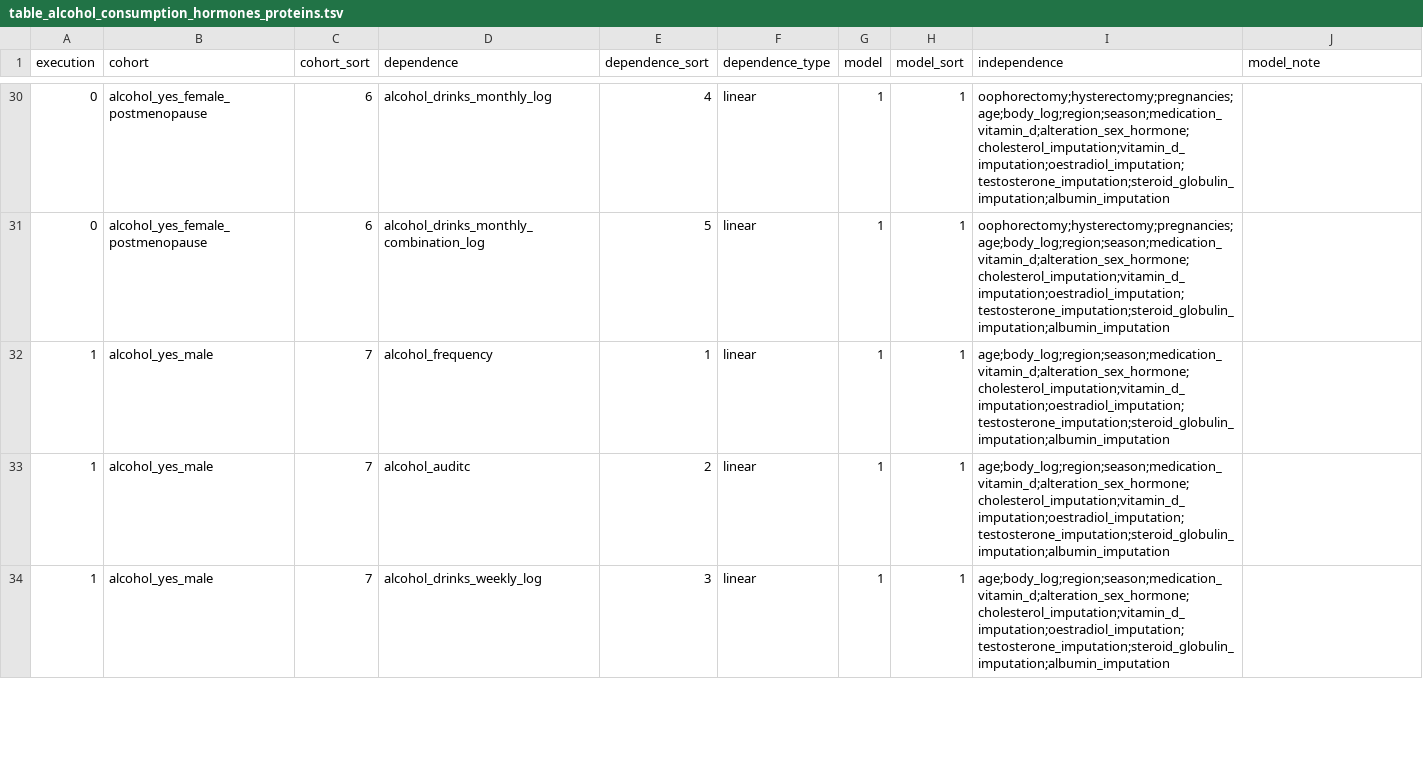
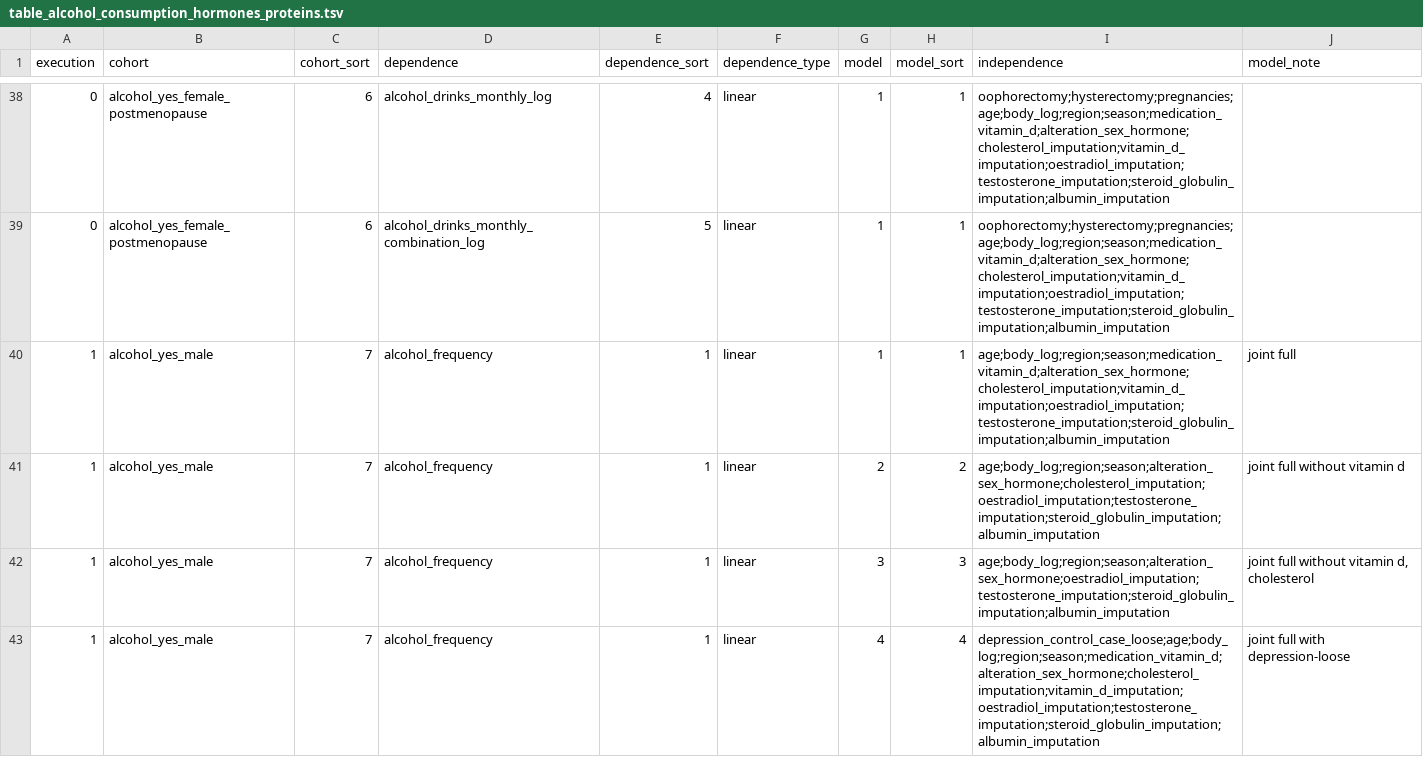
Before and after one commit to tcameronwaller/uk_biobank, a TSV file: parameters/regression_cohorts_models/table_alcohol_consumption_hormones_proteins.tsv, drawn as a sheet; only a part is shown, gaps mark what is left out; the shorter side is filled out with more unchanged rows; the diff covers the shown part only.

Commit message:
regression models

```diff
--- a/parameters/regression_cohorts_models/table_alcohol_consumption_hormones_proteins.tsv
+++ b/parameters/regression_cohorts_models/table_alcohol_consumption_hormones_proteins.tsv
@@ -31,2 +39,5 @@ execution	cohort	cohort_sort	dependence	dependence_sort	dependence_type	model	mo
 0	alcohol_yes_female_postmenopause	6	alcohol_drinks_monthly_combination_log	5	linear	1	1	oophorectomy;hysterectomy;pregnancies;age;body_log;region;season;medication_vitamin_d;alteration_sex_hormone;cholesterol_imputation;vitamin_d_imputation;oestradiol_imputation;testosterone_imputation;steroid_globulin_imputation;albumin_imputation	
-1	alcohol_yes_male	7	alcohol_frequency	1	linear	1	1	age;body_log;region;season;medication_vitamin_d;alteration_sex_hormone;cholesterol_imputation;vitamin_d_imputation;oestradiol_imputation;testosterone_imputation;steroid_globulin_imputation;albumin_imputation	
+1	alcohol_yes_male	7	alcohol_frequency	1	linear	1	1	age;body_log;region;season;medication_vitamin_d;alteration_sex_hormone;cholesterol_imputation;vitamin_d_imputation;oestradiol_imputation;testosterone_imputation;steroid_globulin_imputation;albumin_imputation	joint full
+1	alcohol_yes_male	7	alcohol_frequency	1	linear	2	2	age;body_log;region;season;alteration_sex_hormone;cholesterol_imputation;oestradiol_imputation;testosterone_imputation;steroid_globulin_imputation;albumin_imputation	joint full without vitamin d
+1	alcohol_yes_male	7	alcohol_frequency	1	linear	3	3	age;body_log;region;season;alteration_sex_hormone;oestradiol_imputation;testosterone_imputation;steroid_globulin_imputation;albumin_imputation	joint full without vitamin d, cholesterol
+1	alcohol_yes_male	7	alcohol_frequency	1	linear	4	4	depression_control_case_loose;age;body_log;region;season;medication_vitamin_d;alteration_sex_hormone;cholesterol_imputation;vitamin_d_imputation;oestradiol_imputation;testosterone_imputation;steroid_globulin_imputation;albumin_imputation	joint full with depression-loose
```
Also changed, not shown: 13 added rows and 8 edited cells elsewhere in this file, 3 other files.
